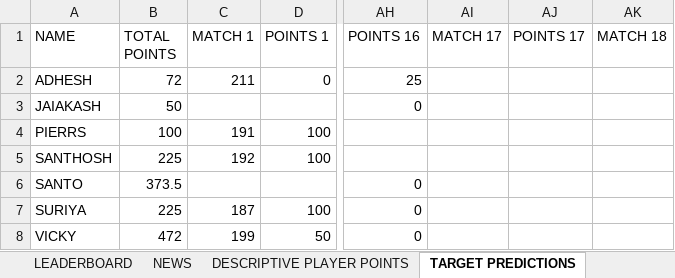
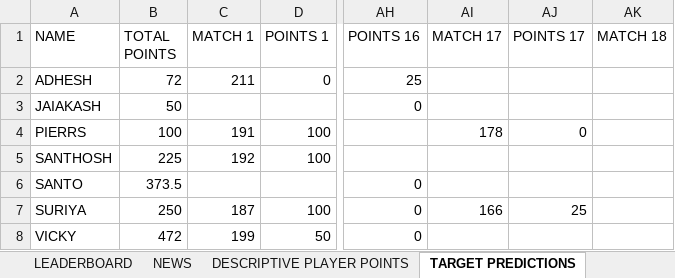
Before and after one commit to Suriyag1614/asia-cup-2025-bfl, an Excel workbook: public/data.xlsx, sheet TARGET PREDICTIONS, drawn as a sheet; only a part is shown, gaps mark what is left out; values as stored, in another font and other column widths than the file's, no borders; the diff names each change by its address in the sheet, - before the commit and + after, or states it on an @@ line.

Commit message:
Update - Match No. 17

```diff
--- a/public/data.xlsx (sheet TARGET PREDICTIONS)
+++ b/public/data.xlsx (sheet TARGET PREDICTIONS)
-AI4 (MATCH 17): (empty)
+AI4 (MATCH 17): 178
-AJ4 (POINTS 17): (empty)
+AJ4 (POINTS 17): 0
-B7 (TOTAL POINTS): 225
+B7 (TOTAL POINTS): 250
-AI7 (MATCH 17): (empty)
+AI7 (MATCH 17): 166
-AJ7 (POINTS 17): (empty)
+AJ7 (POINTS 17): 25
```
Also changed, not shown: sheet DESCRIPTIVE PLAYER POINTS, sheet LEADERBOARD, sheet SELECTED PLAYER STATS, sheet WINNING TEAM PREDICTIONS, sheet MATCH-WISE PERFORMANCE.
